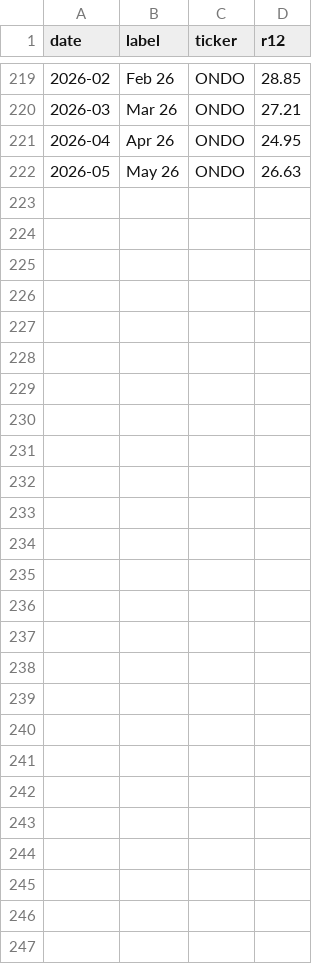
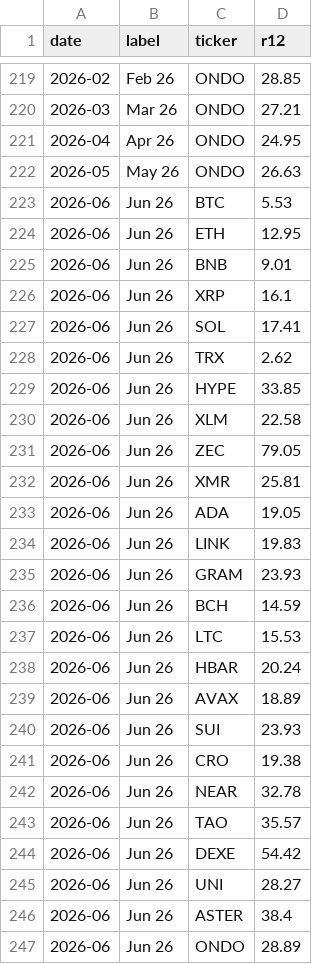
Before and after one commit to speaktothewind/kucoin-bot-returns, a CSV file: returns.csv, drawn as a sheet; only a part is shown, gaps mark what is left out; the diff covers the shown part only; the diff names each change by its address in the sheet, - before the commit and + after, or states it on an @@ line.

```diff
--- a/returns.csv
+++ b/returns.csv
+row 223: 2026-06 | Jun 26 | BTC | 5.53
+row 224: 2026-06 | Jun 26 | ETH | 12.95
+row 225: 2026-06 | Jun 26 | BNB | 9.01
+row 226: 2026-06 | Jun 26 | XRP | 16.1
+row 227: 2026-06 | Jun 26 | SOL | 17.41
+row 228: 2026-06 | Jun 26 | TRX | 2.62
+row 229: 2026-06 | Jun 26 | HYPE | 33.85
+row 230: 2026-06 | Jun 26 | XLM | 22.58
+row 231: 2026-06 | Jun 26 | ZEC | 79.05
+row 232: 2026-06 | Jun 26 | XMR | 25.81
+row 233: 2026-06 | Jun 26 | ADA | 19.05
+row 234: 2026-06 | Jun 26 | LINK | 19.83
+row 235: 2026-06 | Jun 26 | GRAM | 23.93
+row 236: 2026-06 | Jun 26 | BCH | 14.59
+row 237: 2026-06 | Jun 26 | LTC | 15.53
+row 238: 2026-06 | Jun 26 | HBAR | 20.24
+row 239: 2026-06 | Jun 26 | AVAX | 18.89
+row 240: 2026-06 | Jun 26 | SUI | 23.93
+row 241: 2026-06 | Jun 26 | CRO | 19.38
+row 242: 2026-06 | Jun 26 | NEAR | 32.78
+row 243: 2026-06 | Jun 26 | TAO | 35.57
+row 244: 2026-06 | Jun 26 | DEXE | 54.42
+row 245: 2026-06 | Jun 26 | UNI | 28.27
+row 246: 2026-06 | Jun 26 | ASTER | 38.4
+row 247: 2026-06 | Jun 26 | ONDO | 28.89
```
Also changed, not shown: 9 edited cells elsewhere in this file, coins.csv, 3 other files.
